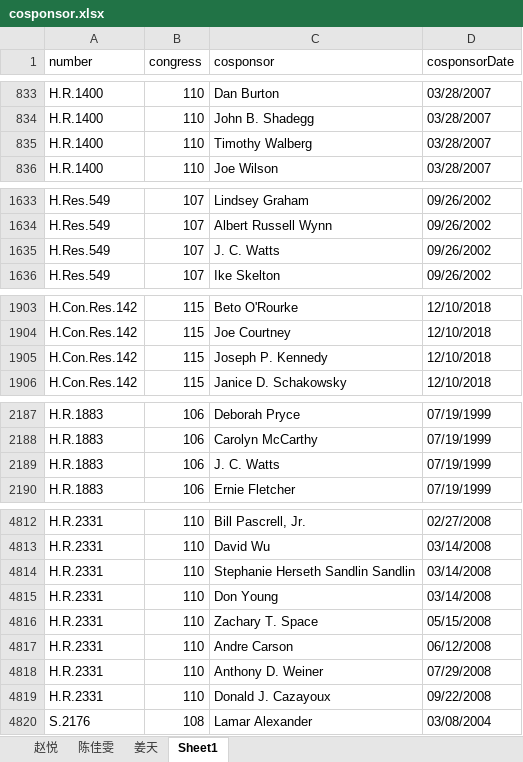
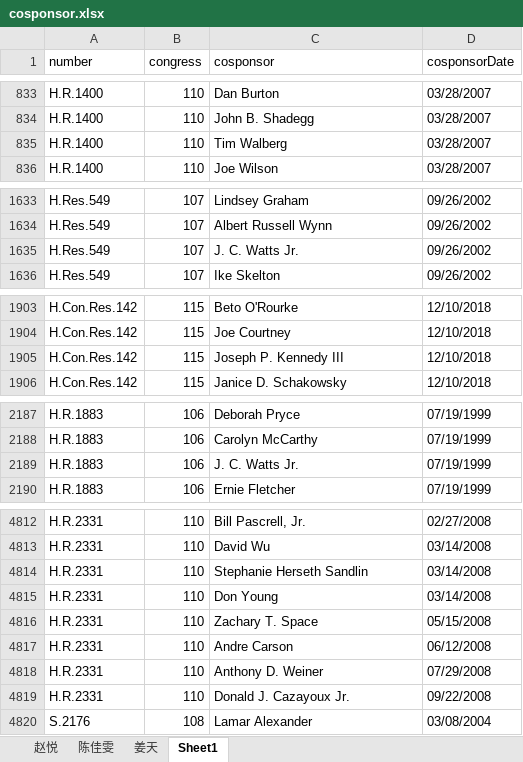
Before and after one commit to a896853205/safety-legislation-database, an Excel workbook: src/excel/cosponsor.xlsx, sheet Sheet1, drawn as a sheet; only a part is shown, gaps mark what is left out; values as stored, in another font and other column widths than the file's, no borders; the diff covers the shown part only; the diff names each change by its address in the sheet, - before the commit and + after, or states it on an @@ line.

```diff
--- a/src/excel/cosponsor.xlsx (sheet Sheet1)
+++ b/src/excel/cosponsor.xlsx (sheet Sheet1)
-C835 (cosponsor): Timothy Walberg
+C835 (cosponsor): Tim Walberg
-C1635 (cosponsor): J. C. Watts
+C1635 (cosponsor): J. C. Watts Jr.
-C1905 (cosponsor): Joseph P. Kennedy
+C1905 (cosponsor): Joseph P. Kennedy III
-C2189 (cosponsor): J. C. Watts
+C2189 (cosponsor): J. C. Watts Jr.
-C4814 (cosponsor): Stephanie Herseth Sandlin Sandlin
+C4814 (cosponsor): Stephanie Herseth Sandlin
-C4819 (cosponsor): Donald J. Cazayoux
+C4819 (cosponsor): Donald J. Cazayoux Jr.
```
Also changed, not shown: 22 edited cells elsewhere in this sheet, src/excel/organization.xlsx, 17 other files.
